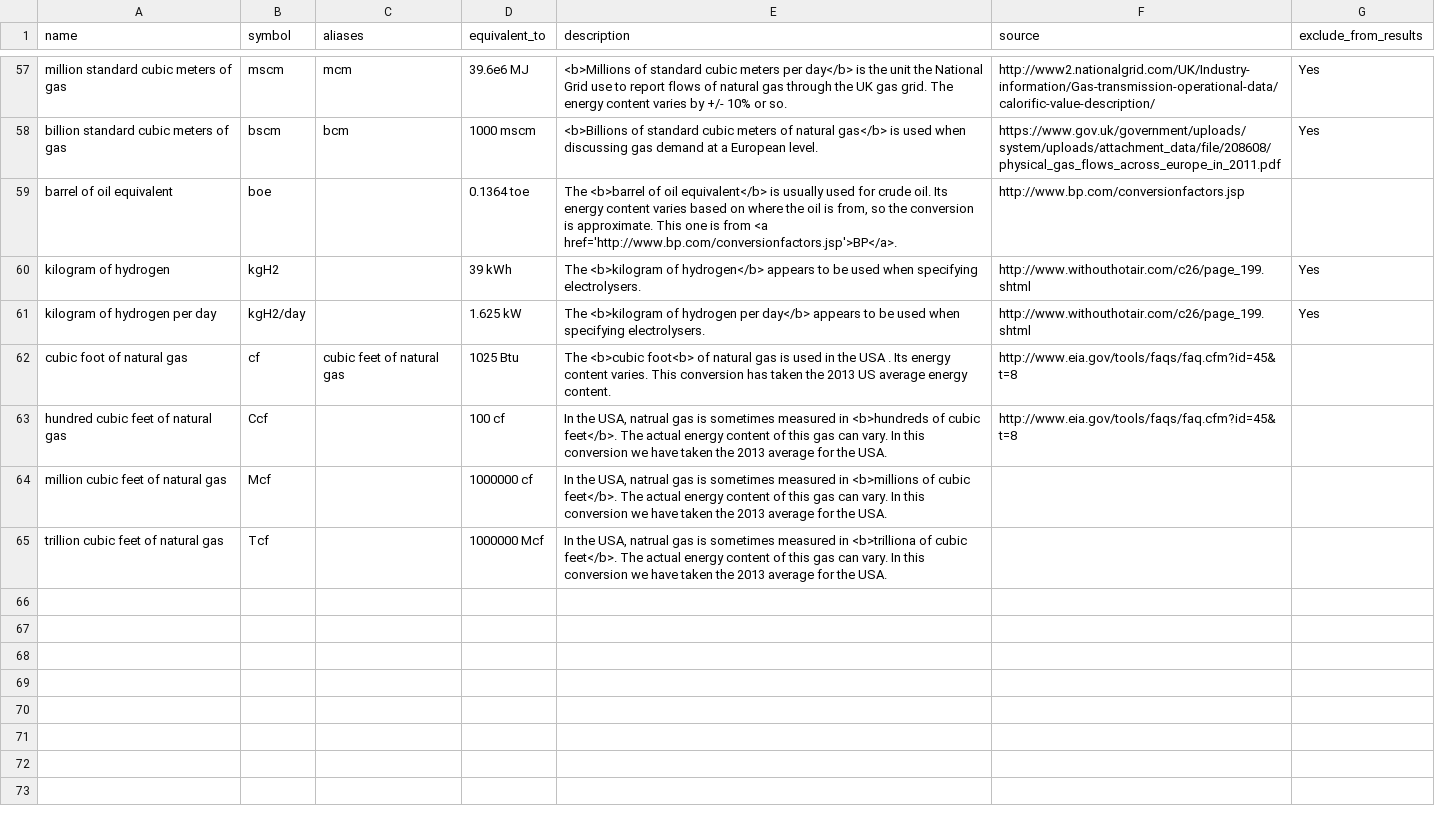
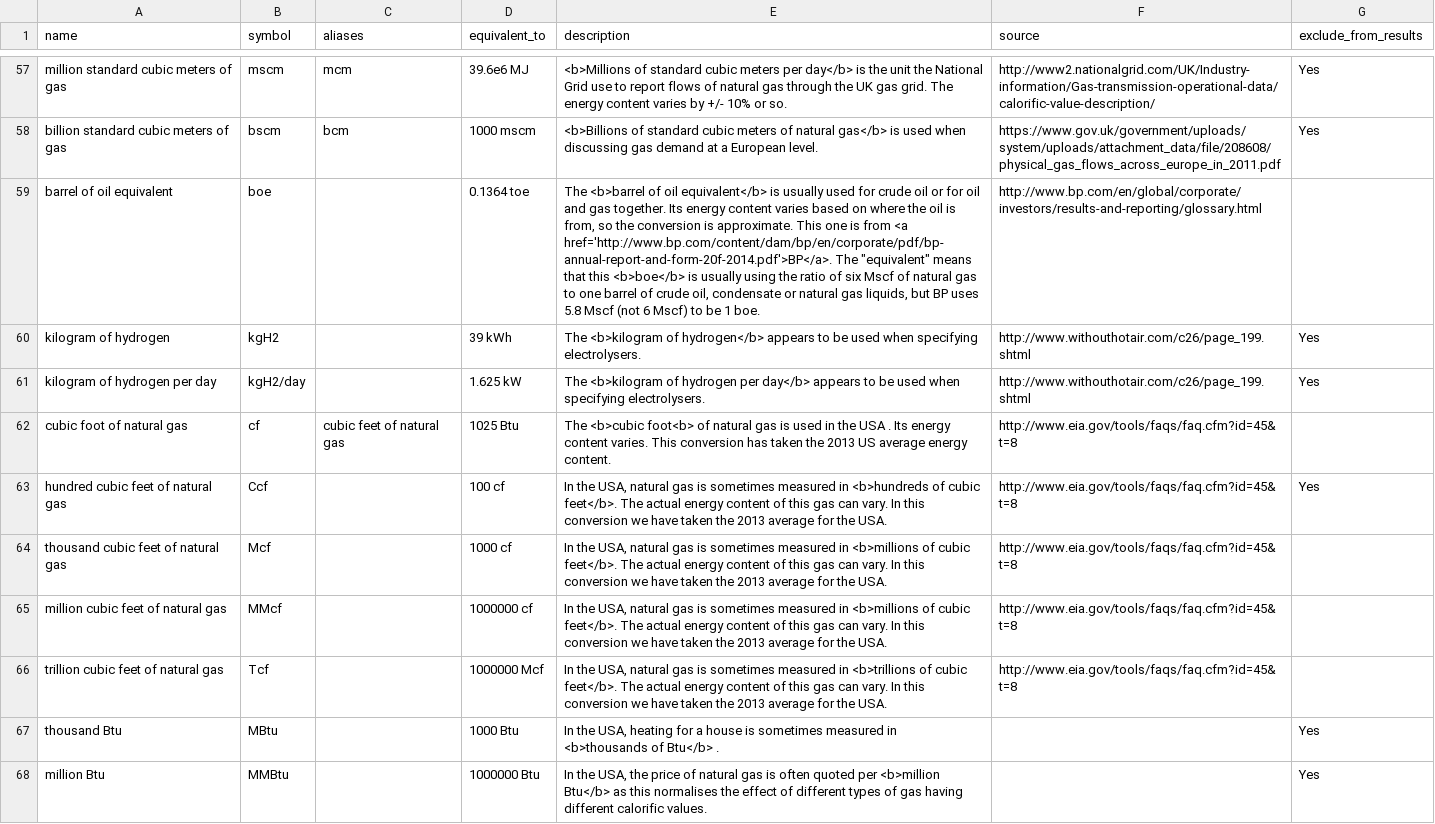
Before and after one commit to tamc/how-much-is, a TSV file: units.tsv, drawn as a sheet; only a part is shown, gaps mark what is left out; addresses are those after the commit; the diff covers the shown part only; the diff names each change by its address in the sheet, - before the commit and + after, or states it on an @@ line.

```diff
--- a/units.tsv
+++ b/units.tsv
-E59 (description): …for crude oil. Its energy content varies based on where the oil is from, so the conversion is approximate. This one is from <a href='http://www.bp.com/conversionfactors.jsp'>BP</a>.
+E59 (description): …for crude oil or for oil and gas together. Its energy content varies based on where the oil is from, so the conversion is approximate. This one is from <a href='http://www.bp.com/content/dam/bp/en/corporate/pdf/bp-annual-report-and-form-20f-2014.pdf'>BP</a>. The "equivalent" means that this <b>boe</b> is usually using the ratio of six Mscf of natural gas to one barrel of crude oil, condensate or natural gas liquids, but BP uses 5.8 Mscf (not 6 Mscf) to be 1 boe.
-F59 (source): http://www.bp.com/conversionfactors.jsp
+F59 (source): http://www.bp.com/en/global/corporate/investors/results-and-reporting/glossary.html
-E63 (description): …the USA, natrual gas is…
+E63 (description): …the USA, natural gas is…
-G63 (exclude_from_results): (empty)
+G63 (exclude_from_results): Yes
+row 64: thousand cubic feet of natural gas | Mcf |  | 1000 cf | In the USA, natural gas is sometimes measured in <b>millions of cubic feet</b>. The actual energy content of this gas can vary. In this conversion we have taken the 2013 average for the USA. | http://www.eia.gov/tools/faqs/faq.cfm?id=45&t=8
-B65 (symbol): Mcf
+B65 (symbol): MMcf
-E65 (description): …the USA, natrual gas is…
+E65 (description): …the USA, natural gas is…
-F65:F66 (source): (empty)
+F65:F66 (source): http://www.eia.gov/tools/faqs/faq.cfm?id=45&t=8
-E66 (description): …the USA, natrual gas is sometimes measured in <b>trilliona of cubic…
+E66 (description): …the USA, natural gas is sometimes measured in <b>trillions of cubic…
+row 67: thousand Btu | MBtu |  | 1000 Btu | In the USA, heating for a house is sometimes measured in <b>thousands of Btu</b> . |  | Yes
+row 68: million Btu | MMBtu |  | 1000000 Btu | In the USA, the price of natural gas is often quoted per <b>million Btu</b> as this normalises the effect of different types of gas having different calorific values. |  | Yes
```
Also changed, not shown: 18 added rows and 5 edited cells elsewhere in this file, comparisons.tsv.
